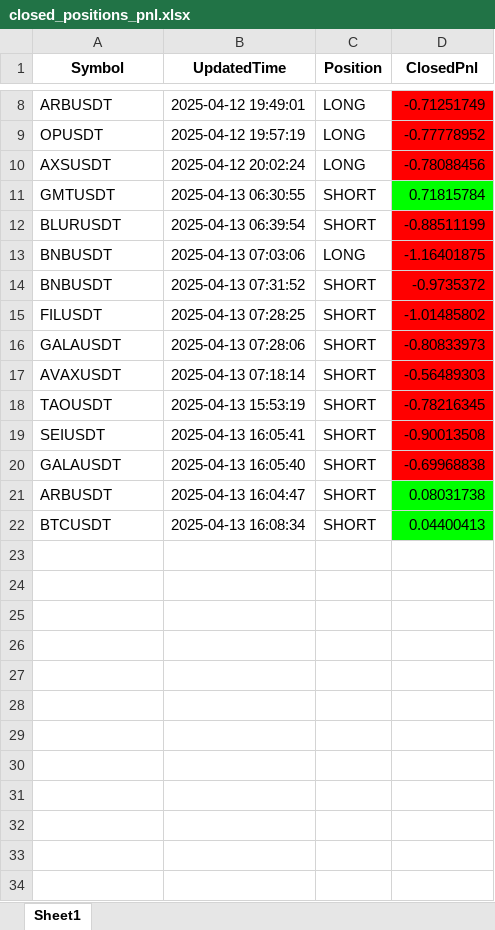
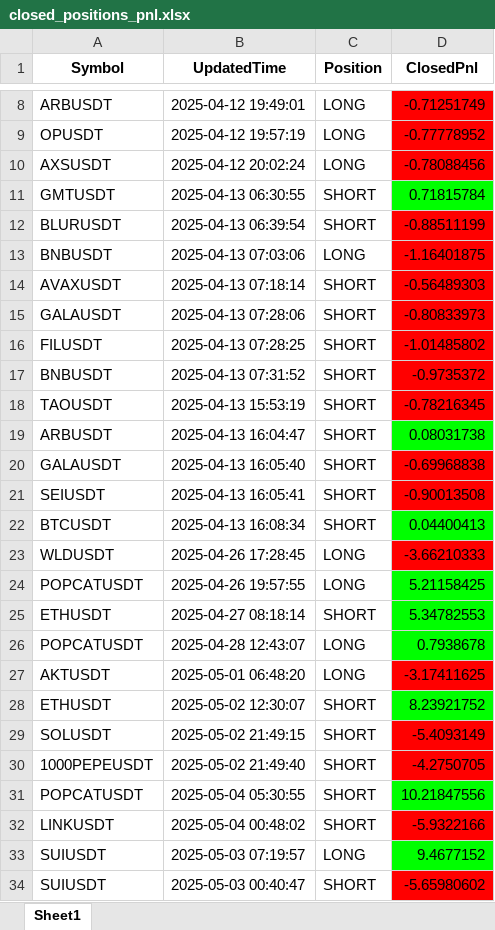
Before and after one commit to JonathanMaverick/Bybit-Automation-Trading, an Excel workbook: closed_positions_pnl.xlsx, sheet Sheet1, drawn as a sheet; only a part is shown, gaps mark what is left out; values as stored, in another font and other column widths than the file's, no borders; the diff covers the shown part only; the diff names each change by its address in the sheet, - before the commit and + after, or states it on an @@ line.

```diff
--- a/closed_positions_pnl.xlsx (sheet Sheet1)
+++ b/closed_positions_pnl.xlsx (sheet Sheet1)
@@ row 17 moved to row 14: AVAXUSDT @@
@@ row 16 moved to row 15: GALAUSDT @@
@@ row 15 moved to row 16: FILUSDT @@
@@ row 21 moved to row 19: ARBUSDT @@
+row 23: WLDUSDT | 2025-04-26 17:28:45 | LONG | -3.66210333
+row 24: POPCATUSDT | 2025-04-26 19:57:55 | LONG | 5.21158425
+row 25: ETHUSDT | 2025-04-27 08:18:14 | SHORT | 5.34782553
+row 26: POPCATUSDT | 2025-04-28 12:43:07 | LONG | 0.7938678
+row 27: AKTUSDT | 2025-05-01 06:48:20 | LONG | -3.17411625
+row 28: ETHUSDT | 2025-05-02 12:30:07 | SHORT | 8.23921752
+row 29: SOLUSDT | 2025-05-02 21:49:15 | SHORT | -5.4093149
+row 30: 1000PEPEUSDT | 2025-05-02 21:49:40 | SHORT | -4.2750705
+row 31: POPCATUSDT | 2025-05-04 05:30:55 | SHORT | 10.21847556
+row 32: LINKUSDT | 2025-05-04 00:48:02 | SHORT | -5.9322166
+row 33: SUIUSDT | 2025-05-03 07:19:57 | LONG | 9.4677152
+row 34: SUIUSDT | 2025-05-03 00:40:47 | SHORT | -5.65980602
```
Also changed, not shown: 5 moved rows elsewhere in this sheet, 11 other files.
